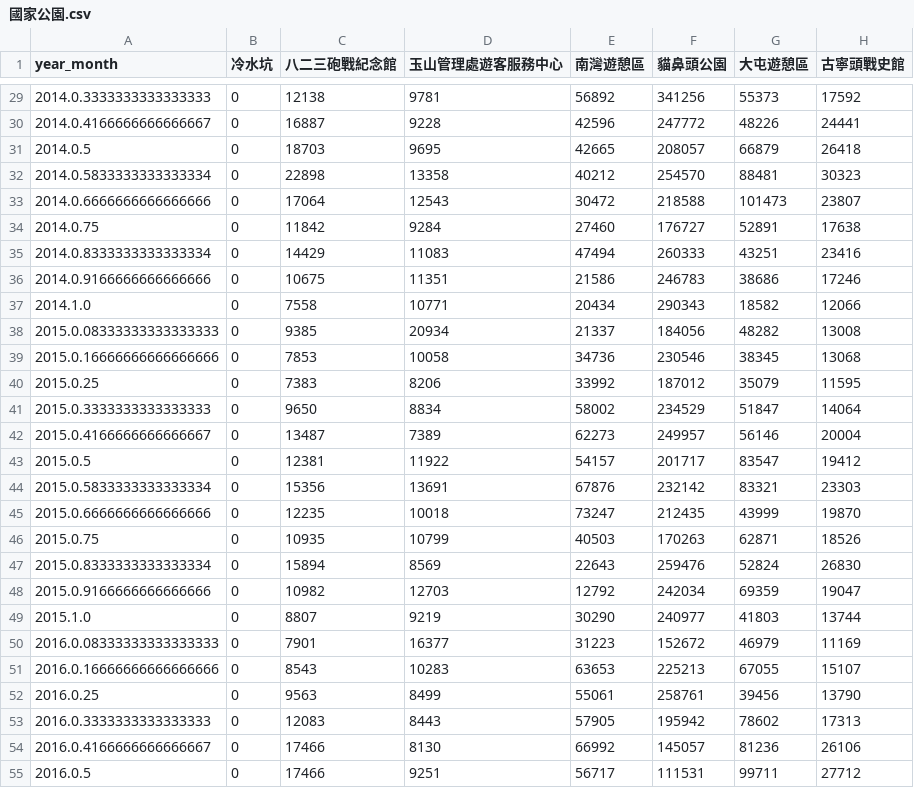
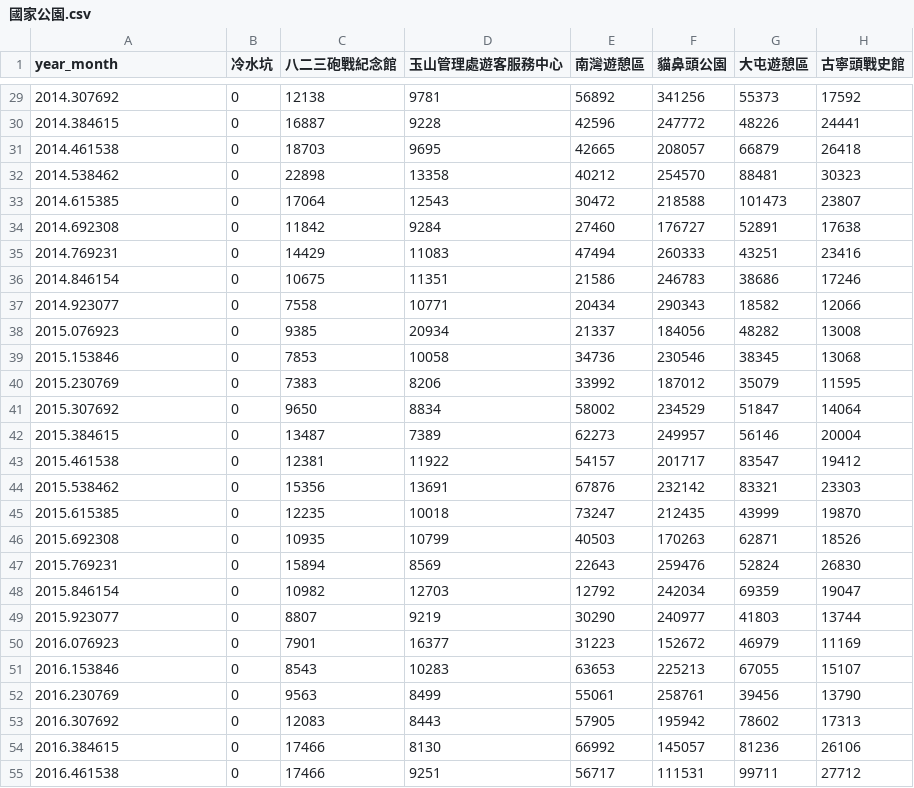
Before and after one commit to toeric/tourist_statistic, a CSV file: 國家公園.csv, drawn as a sheet; only a part is shown, gaps mark what is left out; the diff covers the shown part only; the diff names each change by its address in the sheet, - before the commit and + after, or states it on an @@ line.

```diff
--- a/國家公園.csv
+++ b/國家公園.csv
-A29 (year_month): 2014.0.3333333333333333
+A29 (year_month): 2014.307692
-A30 (year_month): 2014.0.4166666666666667
+A30 (year_month): 2014.384615
-A31 (year_month): 2014.0.5
+A31 (year_month): 2014.461538
-A32 (year_month): 2014.0.5833333333333334
+A32 (year_month): 2014.538462
-A33 (year_month): 2014.0.6666666666666666
+A33 (year_month): 2014.615385
-A34 (year_month): 2014.0.75
+A34 (year_month): 2014.692308
-A35 (year_month): 2014.0.8333333333333334
+A35 (year_month): 2014.769231
-A36 (year_month): 2014.0.9166666666666666
+A36 (year_month): 2014.846154
-A37 (year_month): 2014.1.0
+A37 (year_month): 2014.923077
-A38 (year_month): 2015.0.08333333333333333
+A38 (year_month): 2015.076923
-A39 (year_month): 2015.0.16666666666666666
+A39 (year_month): 2015.153846
-A40 (year_month): 2015.0.25
+A40 (year_month): 2015.230769
-A41 (year_month): 2015.0.3333333333333333
+A41 (year_month): 2015.307692
-A42 (year_month): 2015.0.4166666666666667
+A42 (year_month): 2015.384615
-A43 (year_month): 2015.0.5
+A43 (year_month): 2015.461538
-A44 (year_month): 2015.0.5833333333333334
+A44 (year_month): 2015.538462
-A45 (year_month): 2015.0.6666666666666666
+A45 (year_month): 2015.615385
-A46 (year_month): 2015.0.75
+A46 (year_month): 2015.692308
-A47 (year_month): 2015.0.8333333333333334
+A47 (year_month): 2015.769231
-A48 (year_month): 2015.0.9166666666666666
+A48 (year_month): 2015.846154
-A49 (year_month): 2015.1.0
+A49 (year_month): 2015.923077
-A50 (year_month): 2016.0.08333333333333333
+A50 (year_month): 2016.076923
-A51 (year_month): 2016.0.16666666666666666
+A51 (year_month): 2016.153846
-A52 (year_month): 2016.0.25
+A52 (year_month): 2016.230769
-A53 (year_month): 2016.0.3333333333333333
+A53 (year_month): 2016.307692
-A54 (year_month): 2016.0.4166666666666667
+A54 (year_month): 2016.384615
-A55 (year_month): 2016.0.5
+A55 (year_month): 2016.461538
```
Also changed, not shown: 69 edited cells elsewhere in this file, 1 other file.
